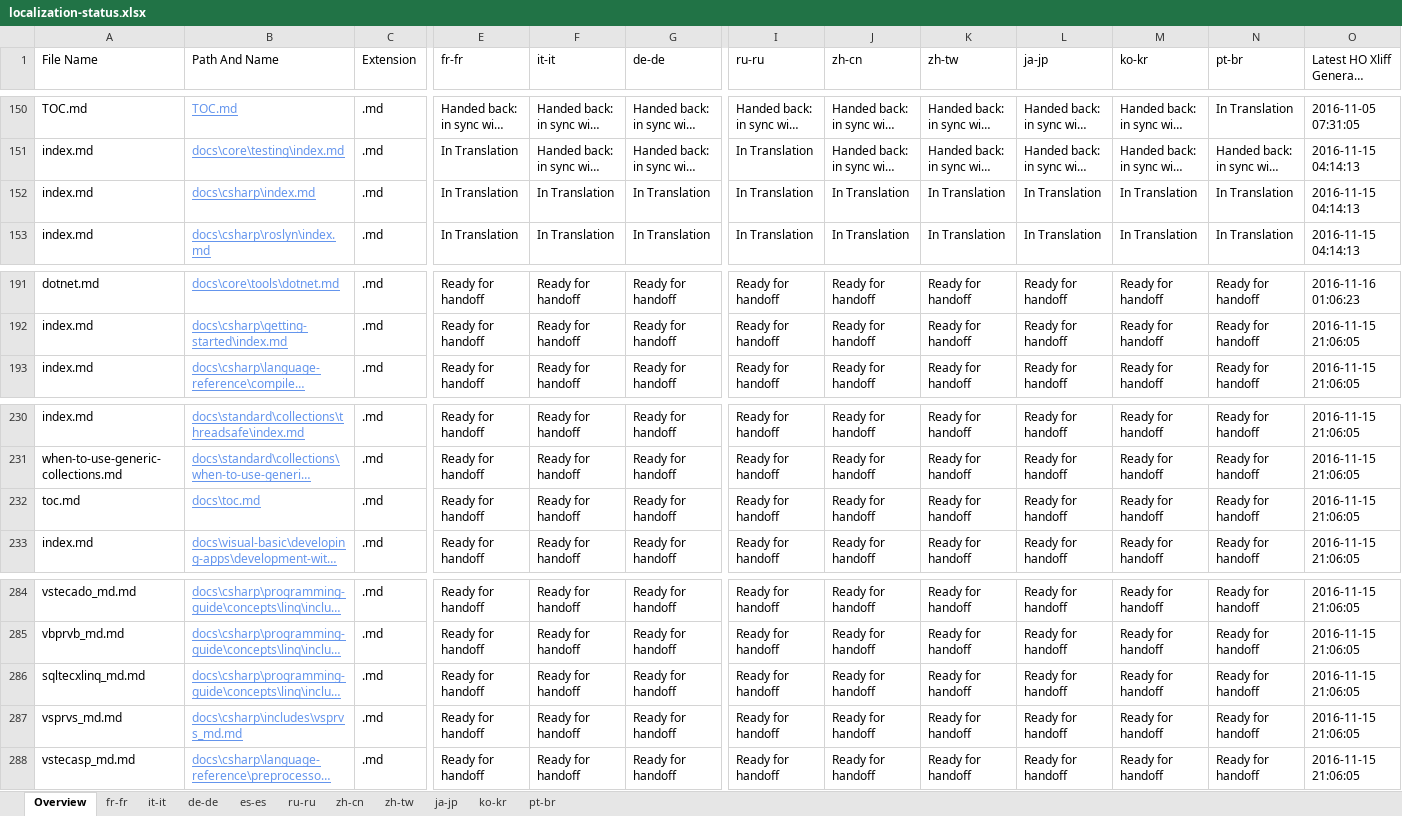
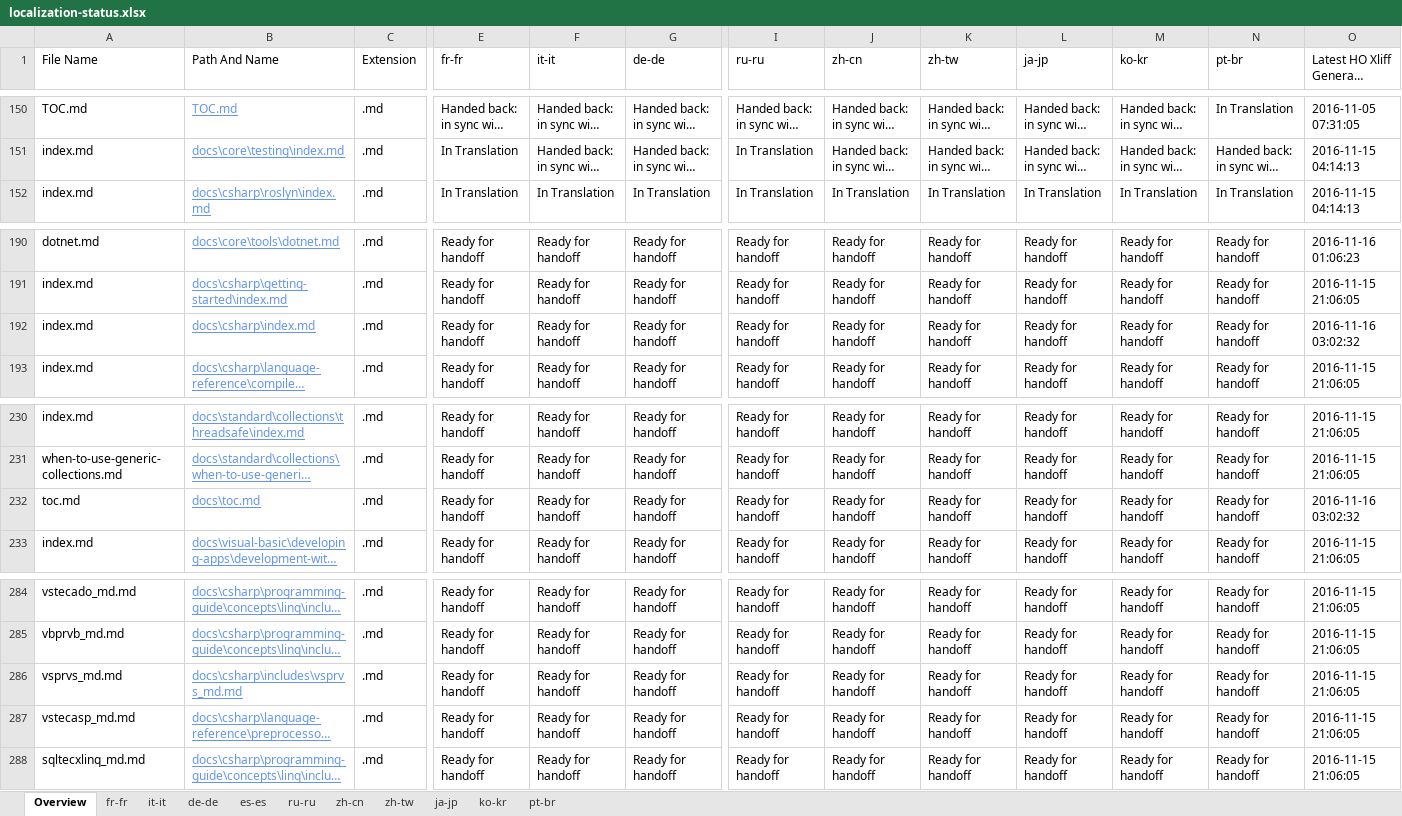
Before and after one commit to openpublishoperation/docs.handback, an Excel workbook: ol-handback/dotnet/docs/master/localization-status.xlsx, sheet Overview, drawn as a sheet; only a part is shown, gaps mark what is left out; long unchanged cells end in …; values as stored, in another font and other column widths than the file's, no borders; table styles not drawn; removed rows and columns are numbered as before the commit, all else as after; rows hold the shown columns only; the diff names each change by its address in the sheet, - before the commit and + after, or states it on an @@ line.

Commit message:
Generate Report for Handoff

```diff
--- a/ol-handback/dotnet/docs/master/localization-status.xlsx (sheet Overview)
+++ b/ol-handback/dotnet/docs/master/localization-status.xlsx (sheet Overview)
-row 152: index.md | docs\csharp\index.md | .md | In Translation | In Translation | In Translation | In Translation | In Translation | In Translation | In Translation | In Translation | In Translation | 2016-11-15 04:14:13
+row 192: index.md | docs\csharp\index.md | .md | Ready for handoff | Ready for handoff | Ready for handoff | Ready for handoff | Ready for handoff | Ready for handoff | Ready for handoff | Ready for handoff | Ready for handoff | 2016-11-16 03:02:32
-O232 (Latest HO Xliff Generate Date): 2016-11-15 21:06:05
+O232 (Latest HO Xliff Generate Date): 2016-11-16 03:02:32
@@ row 286 moved to row 288: sqltecxlinq_md.md @@
```
Also changed, not shown: sheet ko-kr, sheet de-de, sheet fr-fr, sheet it-it, sheet ru-ru, sheet es-es, 4 more sheets.
